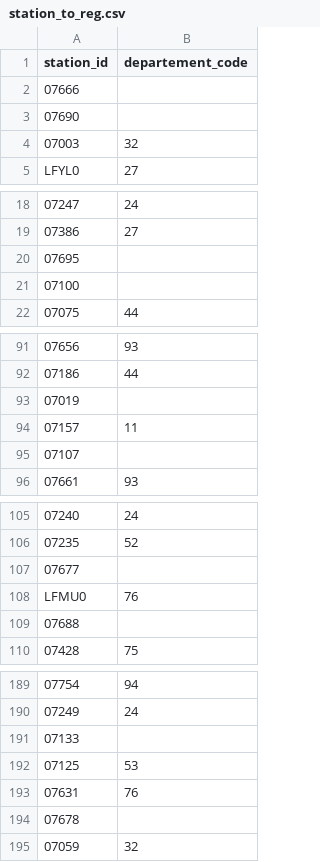
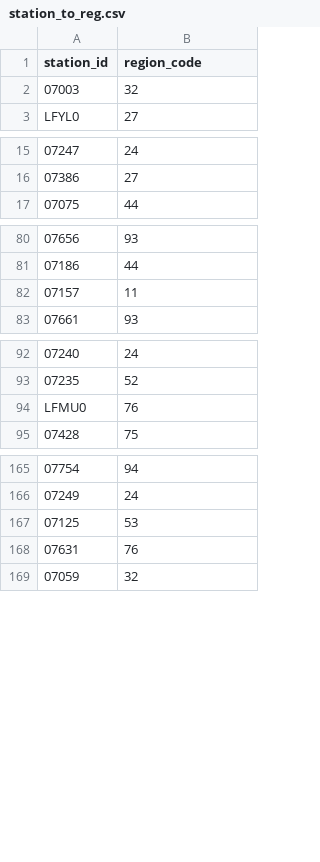
Before and after one commit to MarieLouiseLysholt/Masters_2026, a CSV file: EDA/station_to_reg.csv, drawn as a sheet; only a part is shown, gaps mark what is left out; the diff covers the shown part only; the diff names each change by its address in the sheet, - before the commit and + after, or states it on an @@ line.

Commit message:
filtering out overseas region (french territory)

```diff
--- a/EDA/station_to_reg.csv
+++ b/EDA/station_to_reg.csv
-B1: departement_code
+B1: region_code
-row 2: 07666
-row 3: 07690
-row 20: 07695
-row 21: 07100
-row 93: 07019
-row 95: 07107
-row 107: 07677
-row 109: 07688
-row 191: 07133
-row 194: 07678
```
Also changed, not shown: 16 removed rows elsewhere in this file, 4 other files.
